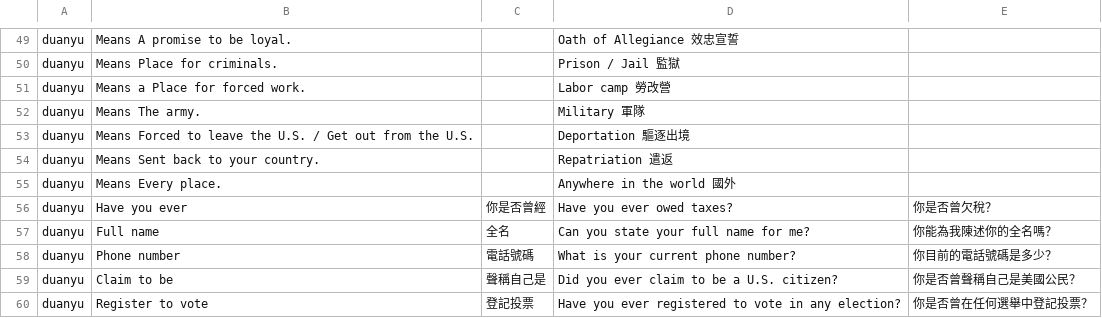
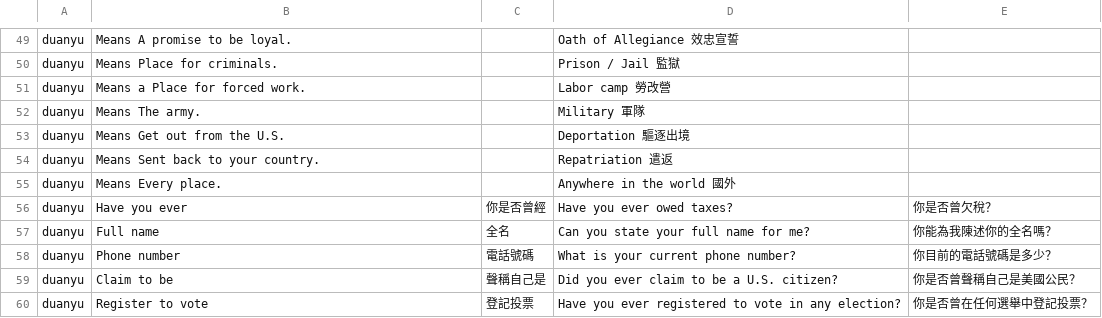
Before and after one commit to designer5525/vocabulary, a CSV file: gendu.csv, drawn as a sheet; only a part is shown, gaps mark what is left out.

Commit message:
Update gendu.csv

```diff
--- a/gendu.csv
+++ b/gendu.csv
@@ -52,3 +52,3 @@ duanyu,"Means a Place for forced work.","","Labor camp 勞改營",""
 duanyu,"Means The army.","","Military 軍隊",""
-duanyu,"Means Forced to leave the U.S. / Get out from the U.S.","","Deportation 驅逐出境",""
+duanyu,"Means Get out from the U.S.","","Deportation 驅逐出境",""
 duanyu,"Means Sent back to your country.","","Repatriation 遣返",""
```
